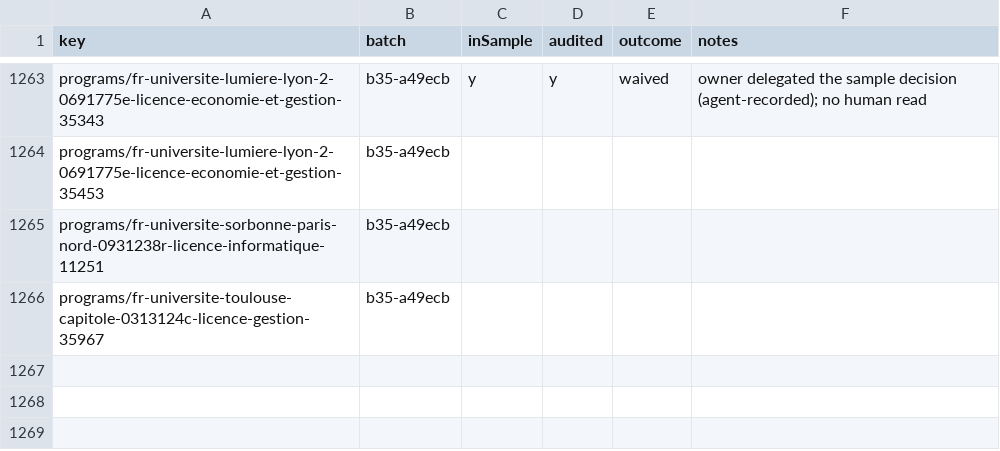
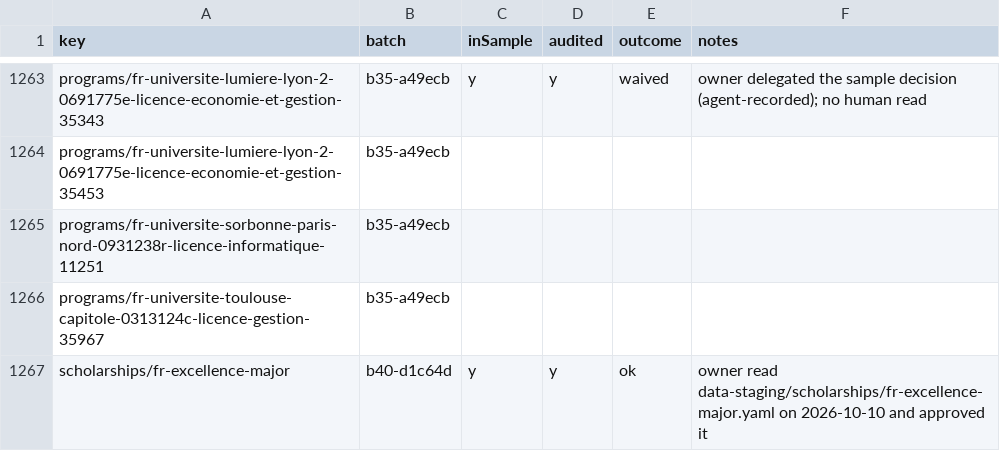
Before and after one commit to negexx/jisr, a CSV file: data-staging/AUDIT.csv, drawn as a sheet; only a part is shown, gaps mark what is left out; the diff names each change by its address in the sheet, - before the commit and + after, or states it on an @@ line.

Commit message:
feat(data-fr): promote the fr-excellence-major scholarship (owner-read)

```diff
--- a/data-staging/AUDIT.csv
+++ b/data-staging/AUDIT.csv
+row 1267: scholarships/fr-excellence-major | b40-d1c64d | y | y | ok | owner read data-staging/scholarships/fr-excellence-major.yaml on 2026-10-10 and approved it
```
Also changed, not shown: 2 other files.
